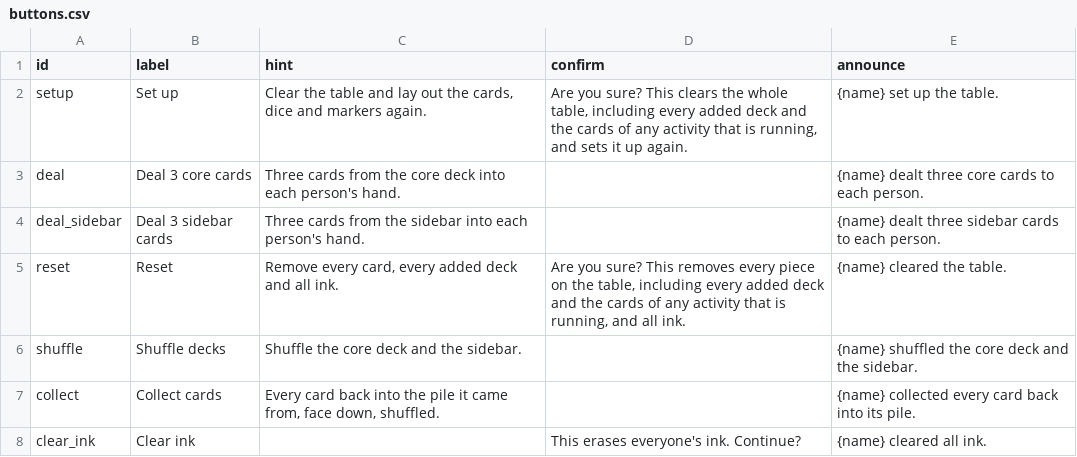
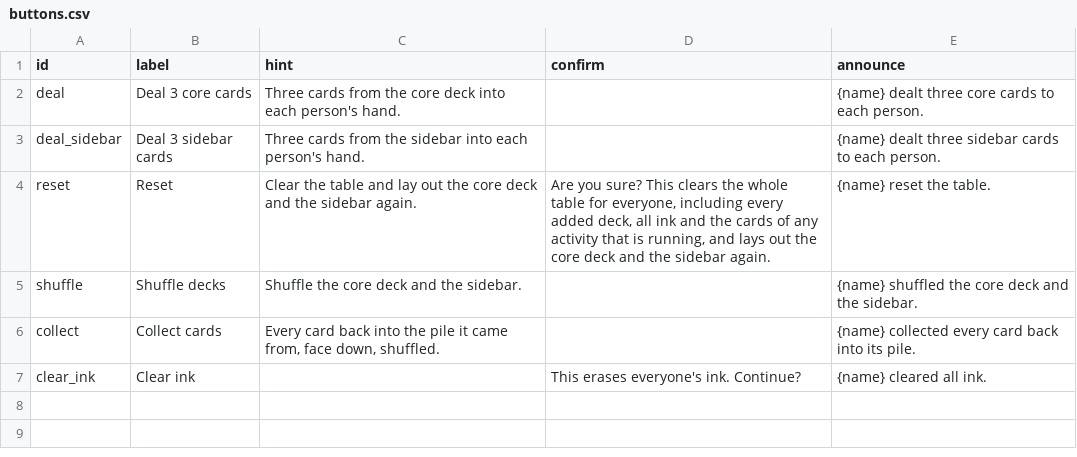
Before and after one commit to tperry17/Ethics-Sandbox-Virtual-Tabletop, a CSV file: content/exercises/value-cards-room/buttons.csv, drawn as a sheet.

```diff
--- a/content/exercises/value-cards-room/buttons.csv
+++ b/content/exercises/value-cards-room/buttons.csv
@@ -1,6 +1,5 @@
 id,label,hint,confirm,announce
-setup,Set up,"Clear the table and lay out the cards, dice and markers again.","Are you sure? This clears the whole table, including every added deck and the cards of any activity that is running, and sets it up again.",{name} set up the table.
 deal,Deal 3 core cards,Three cards from the core deck into each person's hand.,,{name} dealt three core cards to each person.
 deal_sidebar,Deal 3 sidebar cards,Three cards from the sidebar into each person's hand.,,{name} dealt three sidebar cards to each person.
-reset,Reset,"Remove every card, every added deck and all ink.","Are you sure? This removes every piece on the table, including every added deck and the cards of any activity that is running, and all ink.",{name} cleared the table.
+reset,Reset,Clear the table and lay out the core deck and the sidebar again.,"Are you sure? This clears the whole table for everyone, including every added deck, all ink and the cards of any activity that is running, and lays out the core deck and the sidebar again.",{name} reset the table.
 shuffle,Shuffle decks,Shuffle the core deck and the sidebar.,,{name} shuffled the core deck and the sidebar.
```
Also changed, not shown: content/exercises/democracy-room/buttons.csv, 11 other files.
